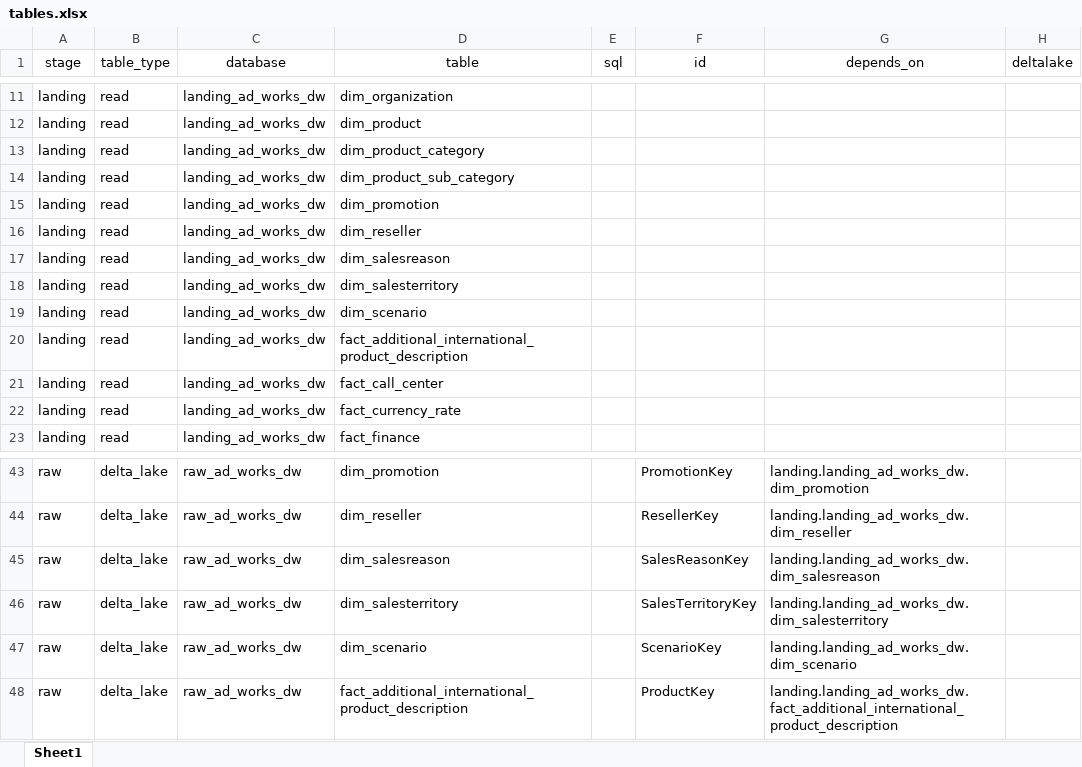
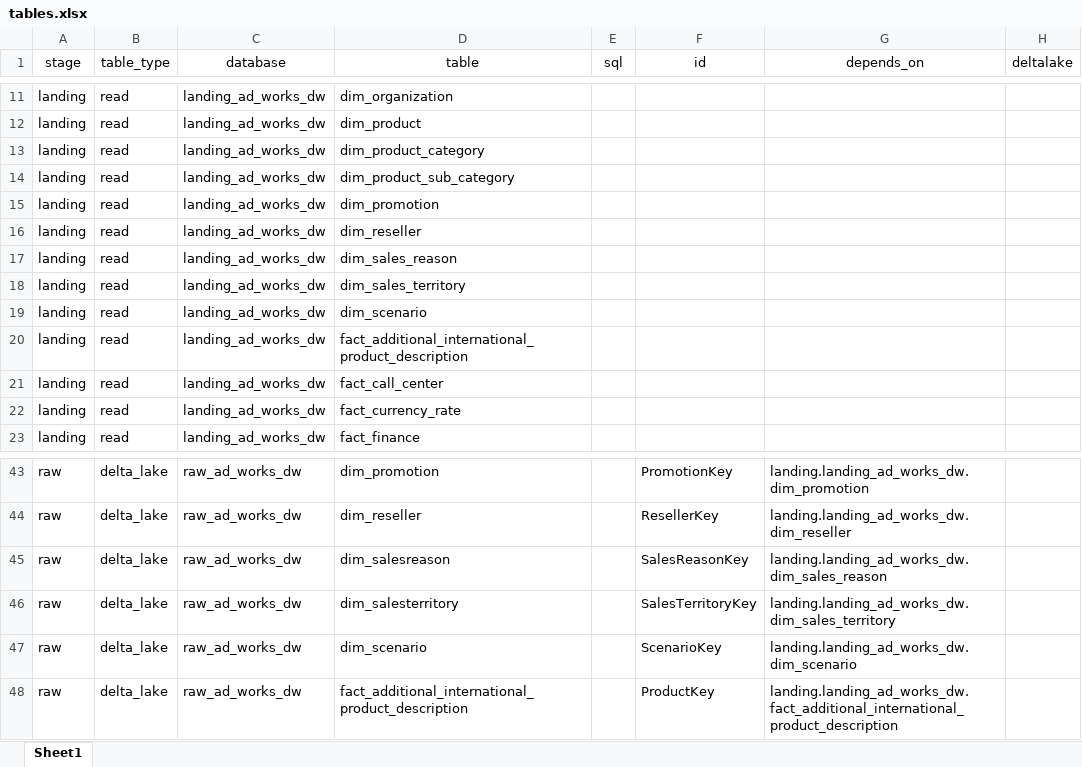
Before and after one commit to sibytes/databricks-patterns, an Excel workbook: ad_works_dw/pipelines/tables.xlsx, sheet Sheet1, drawn as a sheet; only a part is shown, gaps mark what is left out; values as stored, in another font and other column widths than the file's, no borders; the diff names each change by its address in the sheet, - before the commit and + after, or states it on an @@ line.

```diff
--- a/ad_works_dw/pipelines/tables.xlsx (sheet Sheet1)
+++ b/ad_works_dw/pipelines/tables.xlsx (sheet Sheet1)
-D17 (table): dim_salesreason
+D17 (table): dim_sales_reason
-D18 (table): dim_salesterritory
+D18 (table): dim_sales_territory
-G45 (depends_on): landing.landing_ad_works_dw.dim_salesreason
+G45 (depends_on): landing.landing_ad_works_dw.dim_sales_reason
-G46 (depends_on): landing.landing_ad_works_dw.dim_salesterritory
+G46 (depends_on): landing.landing_ad_works_dw.dim_sales_territory
```
Also changed, not shown: 1 other file.
